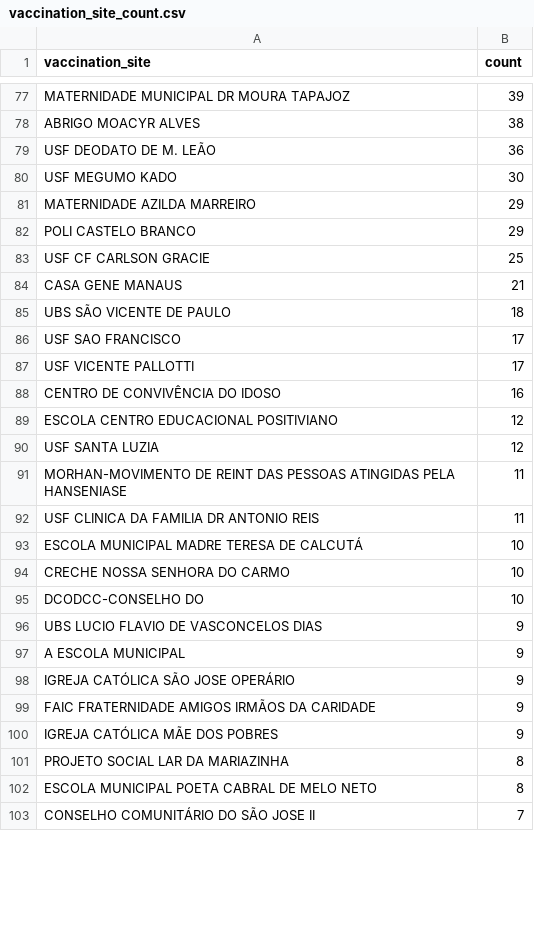
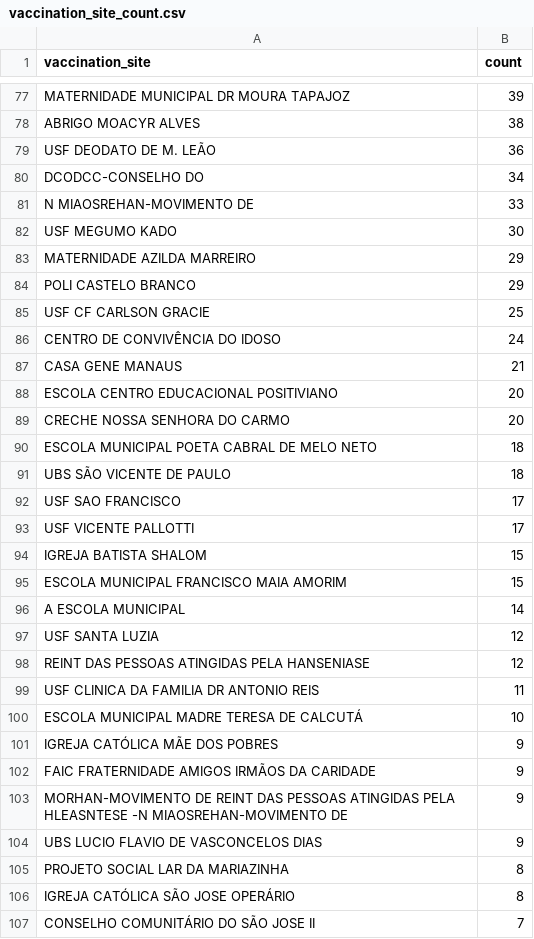
Before and after one commit to CodeForManaus/vacina-manaus-backend, a CSV file: data/analyzed/vaccination_site_count.csv, drawn as a sheet; only a part is shown, gaps mark what is left out; the diff covers the shown part only.

```diff
--- a/data/analyzed/vaccination_site_count.csv
+++ b/data/analyzed/vaccination_site_count.csv
@@ -79,2 +79,4 @@ ABRIGO MOACYR ALVES,38
 USF DEODATO DE M. LEÃO,36
+DCODCC-CONSELHO DO,34
+N MIAOSREHAN-MOVIMENTO DE,33
 USF MEGUMO KADO,30
@@ -83,3 +85,7 @@ POLI CASTELO BRANCO,29
 USF CF CARLSON GRACIE,25
+CENTRO DE CONVIVÊNCIA DO IDOSO,24
 CASA GENE MANAUS,21
+ESCOLA CENTRO EDUCACIONAL POSITIVIANO,20
+CRECHE NOSSA SENHORA DO CARMO,20
+ESCOLA MUNICIPAL POETA CABRAL DE MELO NETO,18
 UBS SÃO VICENTE DE PAULO,18
@@ -87,17 +93,15 @@ USF SAO FRANCISCO,17
 USF VICENTE PALLOTTI,17
-CENTRO DE CONVIVÊNCIA DO IDOSO,16
-ESCOLA CENTRO EDUCACIONAL POSITIVIANO,12
+IGREJA BATISTA SHALOM,15
+ESCOLA MUNICIPAL FRANCISCO MAIA AMORIM,15
+A ESCOLA MUNICIPAL,14
 USF SANTA LUZIA,12
-MORHAN-MOVIMENTO DE REINT DAS PESSOAS ATINGIDAS PELA HANSENIASE,11
+REINT DAS PESSOAS ATINGIDAS PELA HANSENIASE,12
 USF CLINICA DA FAMILIA DR ANTONIO REIS,11
 ESCOLA MUNICIPAL MADRE TERESA DE CALCUTÁ,10
-CRECHE NOSSA SENHORA DO CARMO,10
-DCODCC-CONSELHO DO,10
+IGREJA CATÓLICA MÃE DOS POBRES,9
+FAIC FRATERNIDADE AMIGOS IRMÃOS DA CARIDADE,9
+MORHAN-MOVIMENTO DE REINT DAS PESSOAS ATINGIDAS PELA HLEASNTESE -N MIAOSREHAN-MOVIMENTO DE,9
 UBS LUCIO FLAVIO DE VASCONCELOS DIAS,9
-A ESCOLA MUNICIPAL,9
-IGREJA CATÓLICA SÃO JOSE OPERÁRIO,9
-FAIC FRATERNIDADE AMIGOS IRMÃOS DA CARIDADE,9
-IGREJA CATÓLICA MÃE DOS POBRES,9
 PROJETO SOCIAL LAR DA MARIAZINHA,8
-ESCOLA MUNICIPAL POETA CABRAL DE MELO NETO,8
+IGREJA CATÓLICA SÃO JOSE OPERÁRIO,8
 CONSELHO COMUNITÁRIO DO SÃO JOSE II,7
```
Also changed, not shown: 9 added rows, 6 removed rows, 1 moved row and 12 edited cells elsewhere in this file, data/analyzed/service_group_count.csv, data/analyzed/uncategorized_service_group_by_area_percent.csv, 17 other files.
